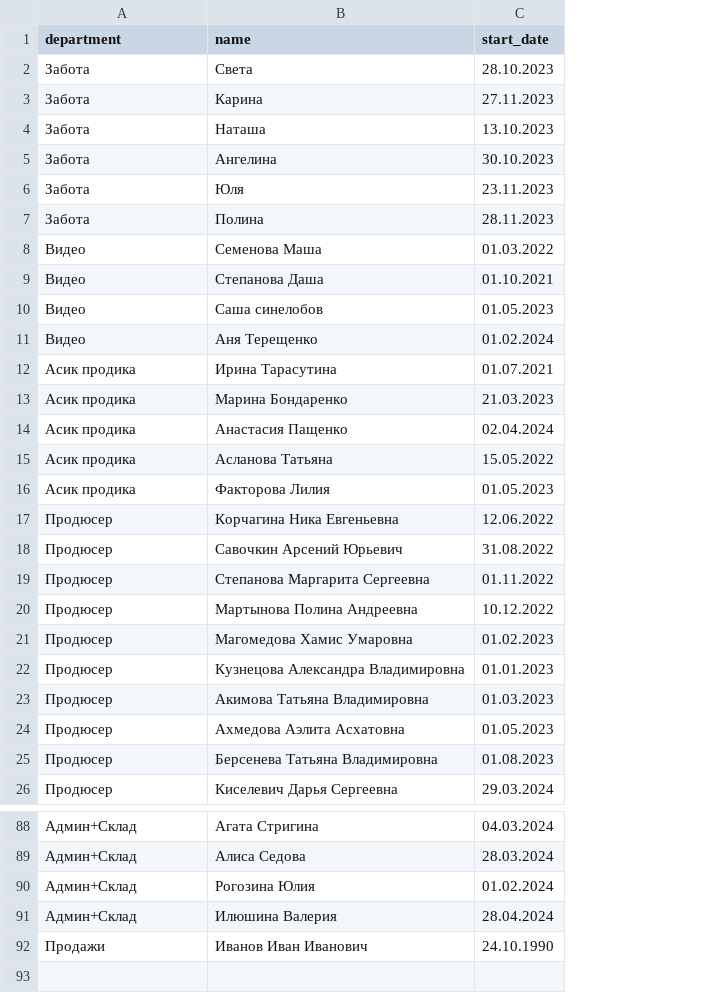
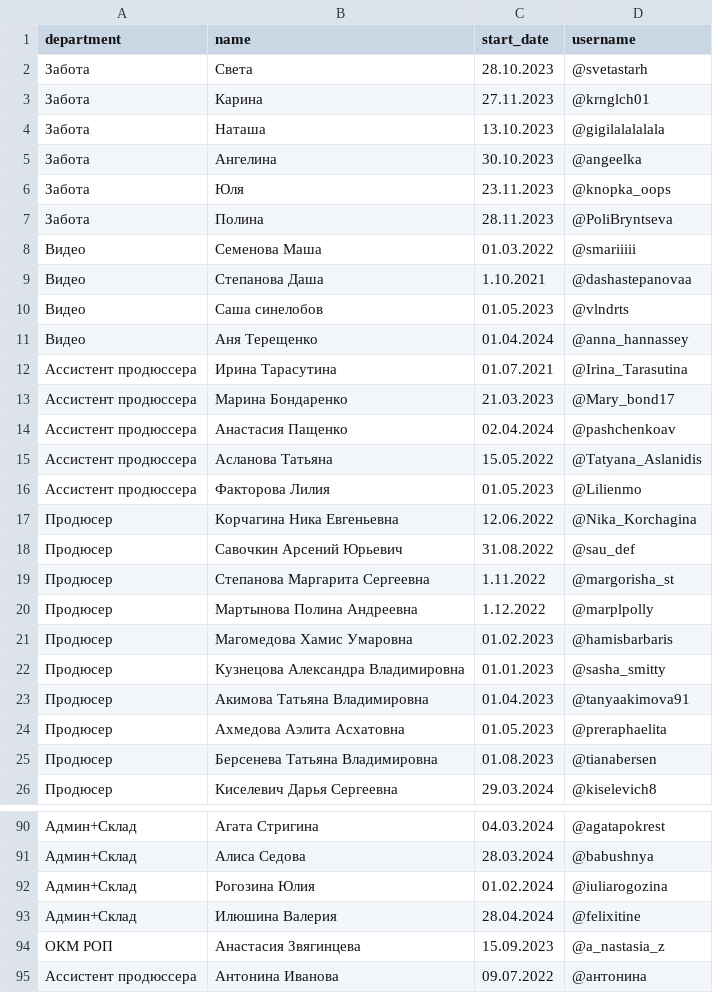
Before and after one commit to antarasdev/also-bot, a CSV file: employees.csv, drawn as a sheet; only a part is shown, gaps mark what is left out; removed rows and columns are numbered as before the commit, all else as after; the diff covers the shown part only; the diff names each change by its address in the sheet, - before the commit and + after, or states it on an @@ line.

```diff
--- a/employees.csv
+++ b/employees.csv
+column D (username), rows 2-26: @svetastarh | @krnglch01 | @gigilalalalala | @angeelka | @knopka_oops | @PoliBryntseva | @smariiiii | @dashastepanovaa | @vlndrts | @anna_hannassey | @Irina_Tarasutina | @Mary_bond17 | @pashchenkoav | @Tatyana_Aslanidis | @Lilienmo | @Nika_Korchagina | @sau_def | @margorisha_st | @marplpolly | @hamisbarbaris | @sasha_smitty | @tanyaakimova91 | @preraphaelita | @tianabersen | @kiselevich8; rows 90-93: @agatapokrest | @babushnya | @iuliarogozina | @felixitine
-C9 (start_date): 01.10.2021
+C9 (start_date): 1.10.2021
-C11 (start_date): 01.02.2024
+C11 (start_date): 01.04.2024
-A12:A16 (department): Асик продика
+A12:A16 (department): Ассистент продюссера
-C19 (start_date): 01.11.2022
+C19 (start_date): 1.11.2022
-C20 (start_date): 10.12.2022
+C20 (start_date): 1.12.2022
-C23 (start_date): 01.03.2023
+C23 (start_date): 01.04.2023
-row 92: Продажи | Иванов Иван Иванович | 24.10.1990
+row 94: ОКМ РОП | Анастасия Звягинцева | 15.09.2023 | @a_nastasia_z
+row 95: Ассистент продюссера | Антонина Иванова | 09.07.2022 | @антонина
```
Also changed, not shown: 3 added rows, 1 removed row and 21 edited cells elsewhere in this file, 7 other files.
